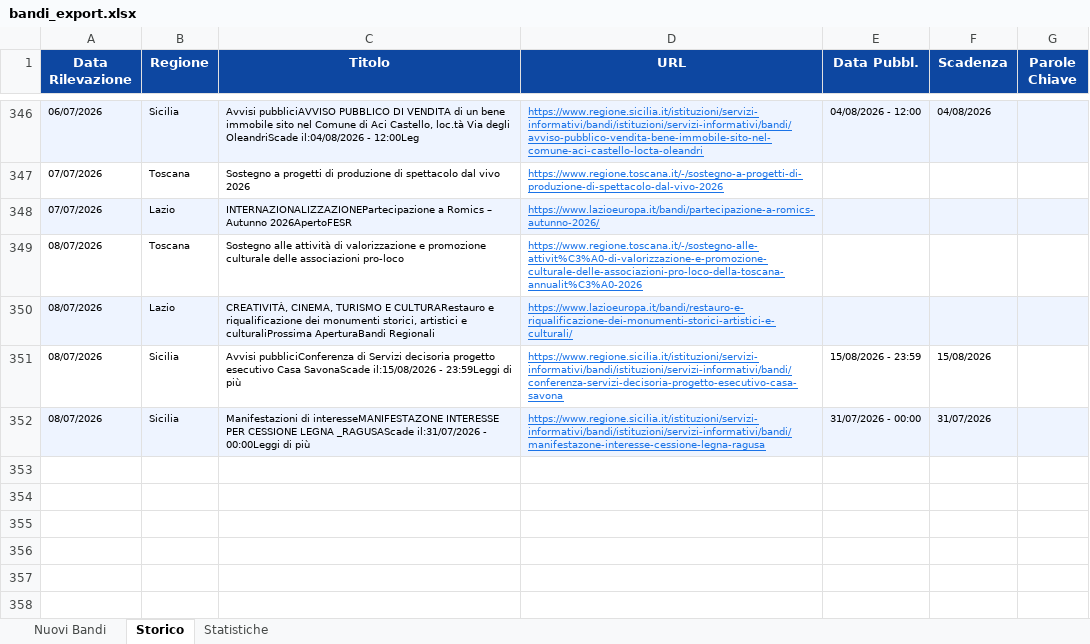
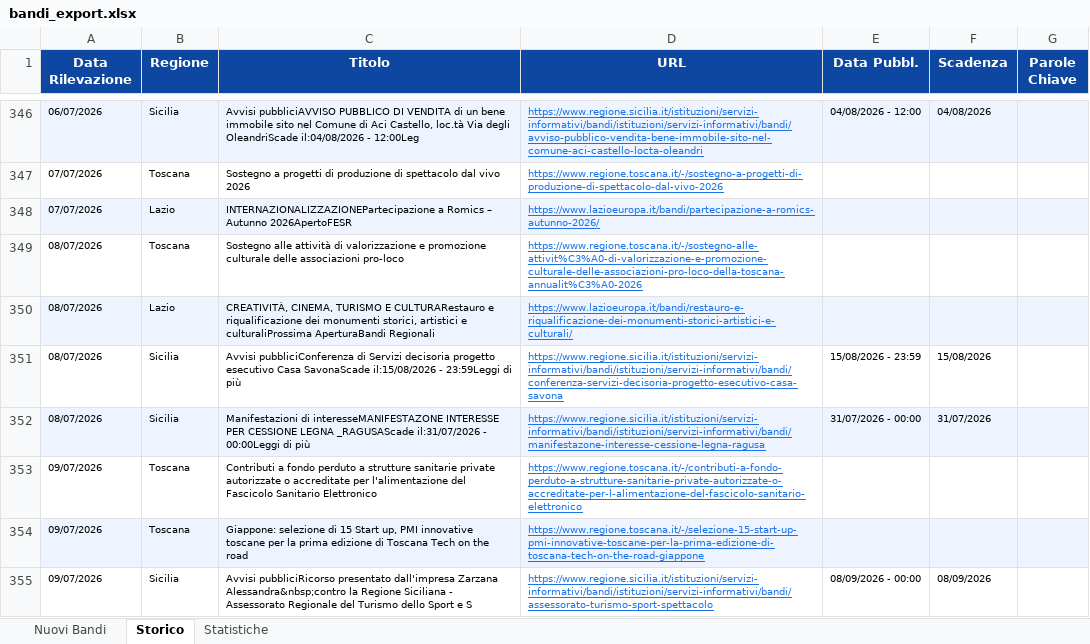
Before and after one commit to cdalvise/bandi-monitor, an Excel workbook: data/bandi_export.xlsx, sheet Storico, drawn as a sheet; only a part is shown, gaps mark what is left out; values as stored, in another font and other column widths than the file's, no borders; the diff names each change by its address in the sheet, - before the commit and + after, or states it on an @@ line.

```diff
--- a/data/bandi_export.xlsx (sheet Storico)
+++ b/data/bandi_export.xlsx (sheet Storico)
+row 353: 09/07/2026 | Toscana | Contributi a fondo perduto a strutture sanitarie private autorizzate o accreditate per l'alimentazione del Fascicolo Sanitario Elettronico | https://www.regione.toscana.it/-/contributi-a-fondo-perduto-a-strutture-sanitarie-private-autorizzate-o-accreditate-per-l-alimentazione-del-fascicolo-sanitario-elettronico
+row 354: 09/07/2026 | Toscana | Giappone: selezione di 15 Start up, PMI innovative toscane per la prima edizione di Toscana Tech on the road | https://www.regione.toscana.it/-/selezione-15-start-up-pmi-innovative-toscane-per-la-prima-edizione-di-toscana-tech-on-the-road-giappone
+row 355: 09/07/2026 | Sicilia | Avvisi pubbliciRicorso presentato dall'impresa Zarzana Alessandra&nbsp;contro la Regione Siciliana - Assessorato Regionale del Turismo dello Sport e S | https://www.regione.sicilia.it/istituzioni/servizi-informativi/bandi/istituzioni/servizi-informativi/bandi/assessorato-turismo-sport-spettacolo | 08/09/2026 - 00:00 | 08/09/2026
```
Also changed, not shown: sheet Nuovi Bandi, sheet Statistiche, 1 other file.
